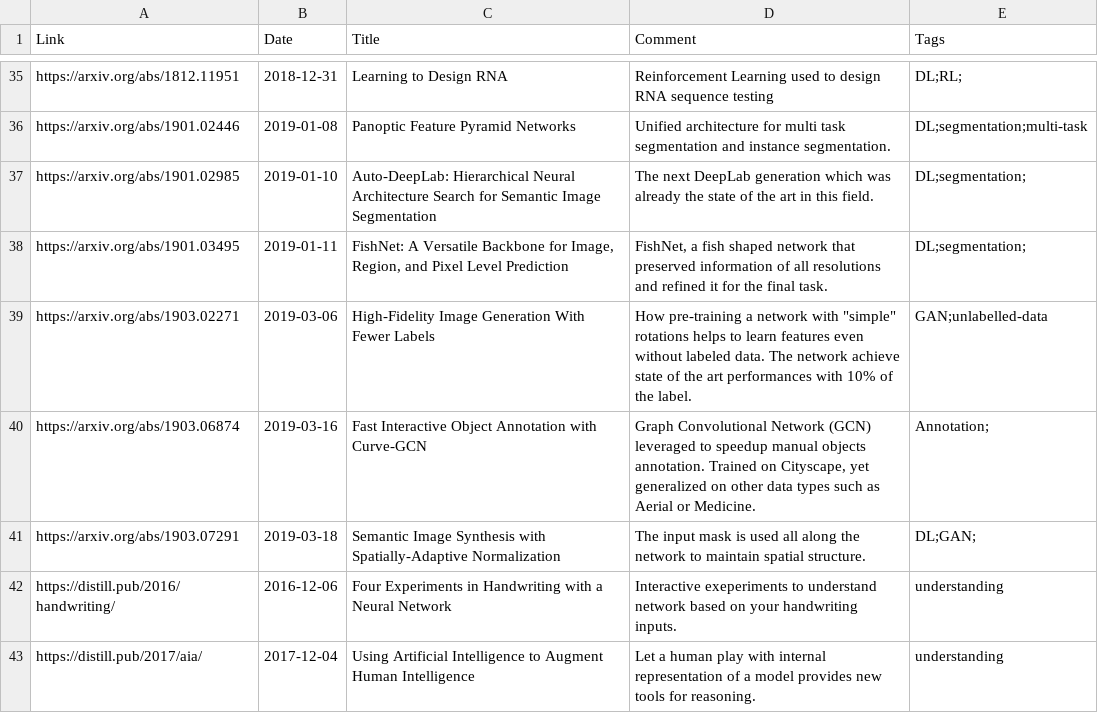
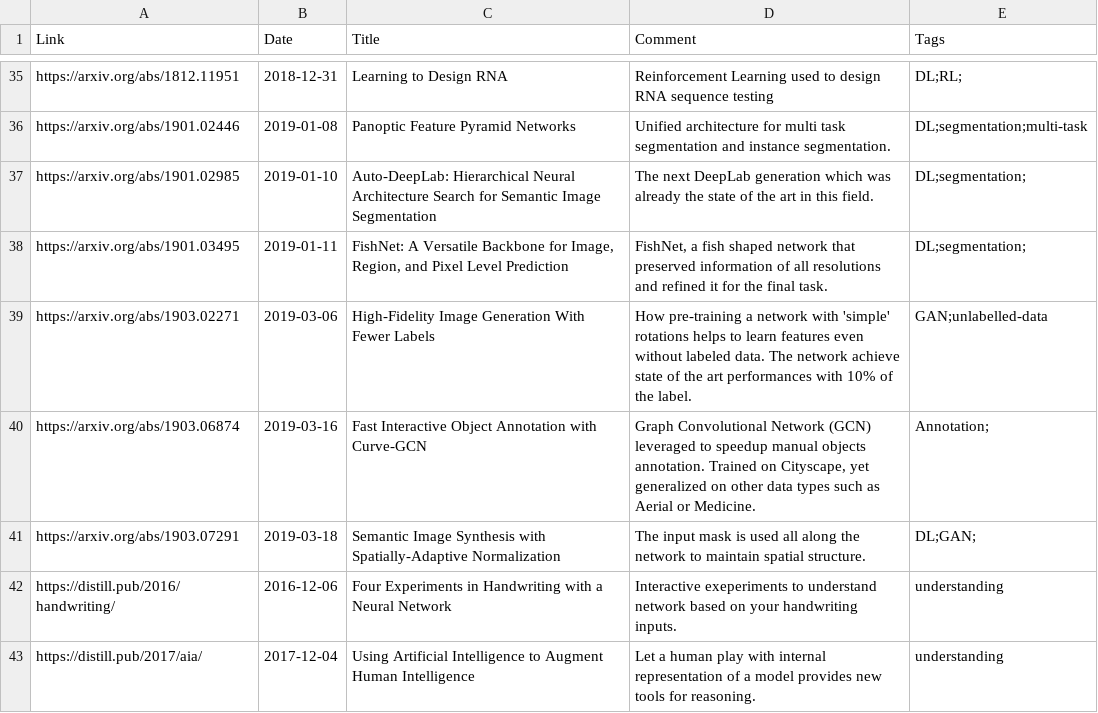
Before and after one commit to hervenivon/awesome-discoveries, a TSV file: static/bibliography.tsv, drawn as a sheet; only a part is shown, gaps mark what is left out.

Commit message:
Update biblio to correct illegal quoting

```diff
--- a/static/bibliography.tsv
+++ b/static/bibliography.tsv
@@ -38,3 +38,3 @@ https://arxiv.org/abs/1901.02985	2019-01-10	Auto-DeepLab: Hierarchical Neural Ar
 https://arxiv.org/abs/1901.03495	2019-01-11	FishNet: A Versatile Backbone for Image, Region, and Pixel Level Prediction	FishNet, a fish shaped network that preserved information of all resolutions and refined it for the final task.	DL;segmentation;
-https://arxiv.org/abs/1903.02271	2019-03-06	High-Fidelity Image Generation With Fewer Labels	How pre-training a network with "simple" rotations helps to learn features even without labeled data. The network achieve state of the art performances with 10% of the label.	GAN;unlabelled-data
+https://arxiv.org/abs/1903.02271	2019-03-06	High-Fidelity Image Generation With Fewer Labels	How pre-training a network with 'simple' rotations helps to learn features even without labeled data. The network achieve state of the art performances with 10% of the label.	GAN;unlabelled-data
 https://arxiv.org/abs/1903.06874	2019-03-16	Fast Interactive Object Annotation with Curve-GCN	Graph Convolutional Network (GCN) leveraged to speedup manual objects annotation. Trained on Cityscape, yet generalized on other data types such as Aerial or Medicine.	Annotation;
```
